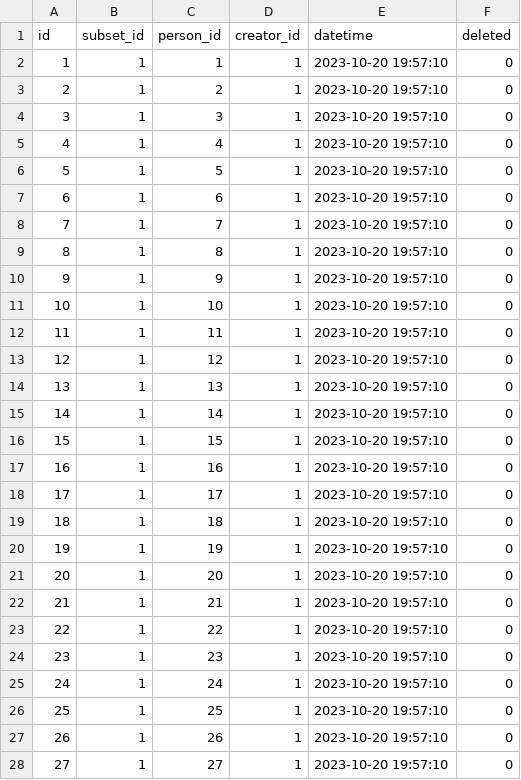
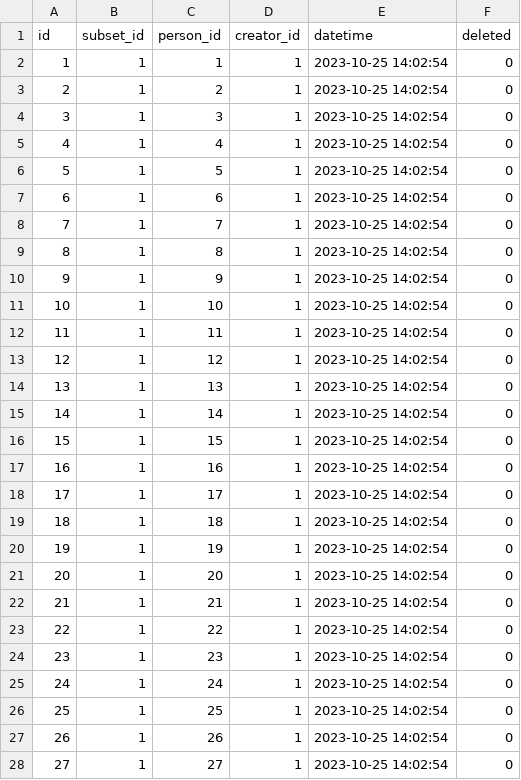
Before and after one commit to BorisDelange/LinkR-content, a CSV file: app_database/v0.2.0/fr/subset_persons.csv, drawn as a sheet; only a part is shown; the diff covers the shown part only.

```diff
--- a/app_database/v0.2.0/fr/subset_persons.csv
+++ b/app_database/v0.2.0/fr/subset_persons.csv
@@ -1,28 +1,28 @@
 id,subset_id,person_id,creator_id,datetime,deleted
-1,1,1,1,2023-10-20 19:57:10,0
-2,1,2,1,2023-10-20 19:57:10,0
-3,1,3,1,2023-10-20 19:57:10,0
-4,1,4,1,2023-10-20 19:57:10,0
-5,1,5,1,2023-10-20 19:57:10,0
-6,1,6,1,2023-10-20 19:57:10,0
-7,1,7,1,2023-10-20 19:57:10,0
-8,1,8,1,2023-10-20 19:57:10,0
-9,1,9,1,2023-10-20 19:57:10,0
-10,1,10,1,2023-10-20 19:57:10,0
-11,1,11,1,2023-10-20 19:57:10,0
-12,1,12,1,2023-10-20 19:57:10,0
-13,1,13,1,2023-10-20 19:57:10,0
-14,1,14,1,2023-10-20 19:57:10,0
-15,1,15,1,2023-10-20 19:57:10,0
-16,1,16,1,2023-10-20 19:57:10,0
-17,1,17,1,2023-10-20 19:57:10,0
-18,1,18,1,2023-10-20 19:57:10,0
-19,1,19,1,2023-10-20 19:57:10,0
-20,1,20,1,2023-10-20 19:57:10,0
-21,1,21,1,2023-10-20 19:57:10,0
-22,1,22,1,2023-10-20 19:57:10,0
-23,1,23,1,2023-10-20 19:57:10,0
-24,1,24,1,2023-10-20 19:57:10,0
-25,1,25,1,2023-10-20 19:57:10,0
-26,1,26,1,2023-10-20 19:57:10,0
-27,1,27,1,2023-10-20 19:57:10,0
+1,1,1,1,2023-10-25 14:02:54,0
+2,1,2,1,2023-10-25 14:02:54,0
+3,1,3,1,2023-10-25 14:02:54,0
+4,1,4,1,2023-10-25 14:02:54,0
+5,1,5,1,2023-10-25 14:02:54,0
+6,1,6,1,2023-10-25 14:02:54,0
+7,1,7,1,2023-10-25 14:02:54,0
+8,1,8,1,2023-10-25 14:02:54,0
+9,1,9,1,2023-10-25 14:02:54,0
+10,1,10,1,2023-10-25 14:02:54,0
+11,1,11,1,2023-10-25 14:02:54,0
+12,1,12,1,2023-10-25 14:02:54,0
+13,1,13,1,2023-10-25 14:02:54,0
+14,1,14,1,2023-10-25 14:02:54,0
+15,1,15,1,2023-10-25 14:02:54,0
+16,1,16,1,2023-10-25 14:02:54,0
+17,1,17,1,2023-10-25 14:02:54,0
+18,1,18,1,2023-10-25 14:02:54,0
+19,1,19,1,2023-10-25 14:02:54,0
+20,1,20,1,2023-10-25 14:02:54,0
+21,1,21,1,2023-10-25 14:02:54,0
+22,1,22,1,2023-10-25 14:02:54,0
+23,1,23,1,2023-10-25 14:02:54,0
+24,1,24,1,2023-10-25 14:02:54,0
+25,1,25,1,2023-10-25 14:02:54,0
+26,1,26,1,2023-10-25 14:02:54,0
+27,1,27,1,2023-10-25 14:02:54,0
```
Also changed, not shown: 73 edited cells elsewhere in this file, app_database/v0.2.0/en/users.csv, 3 other files.
